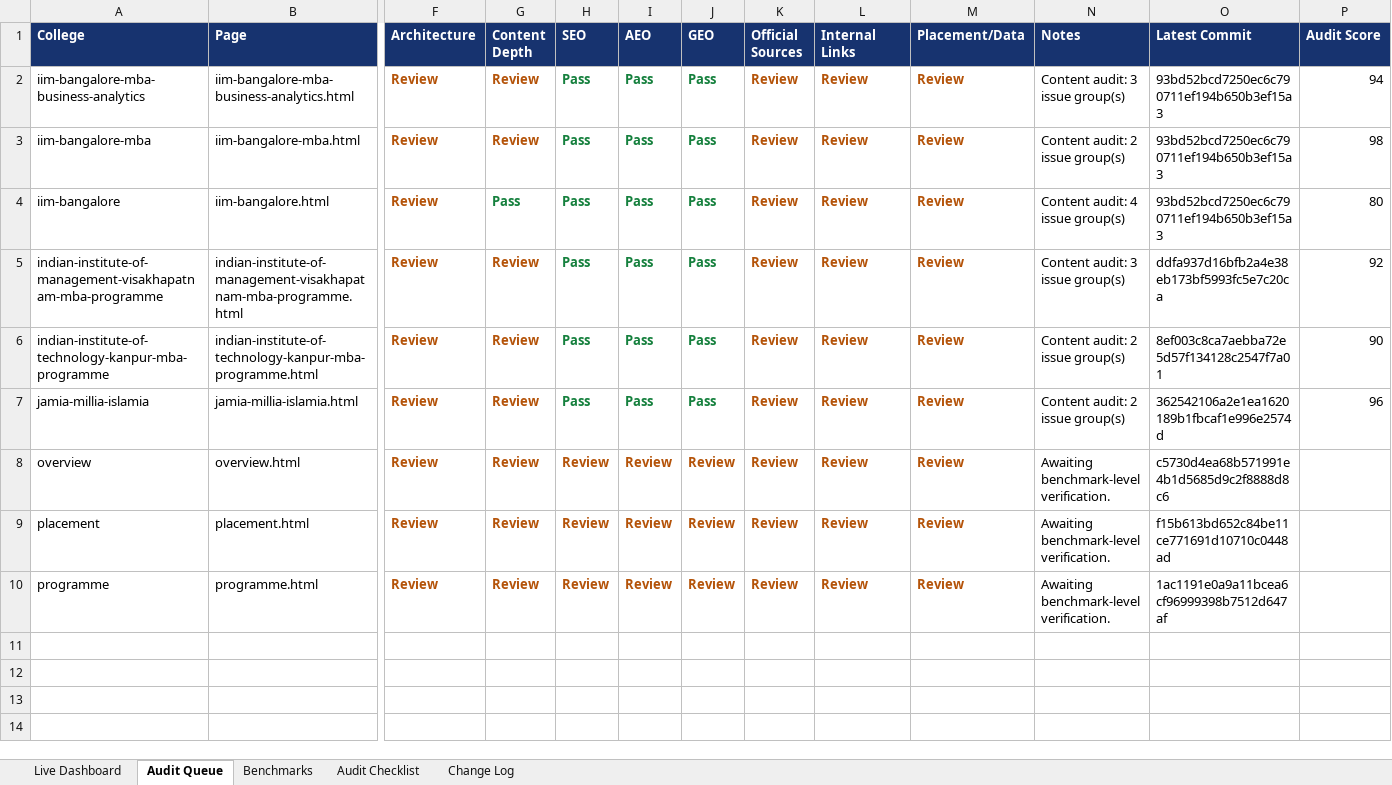
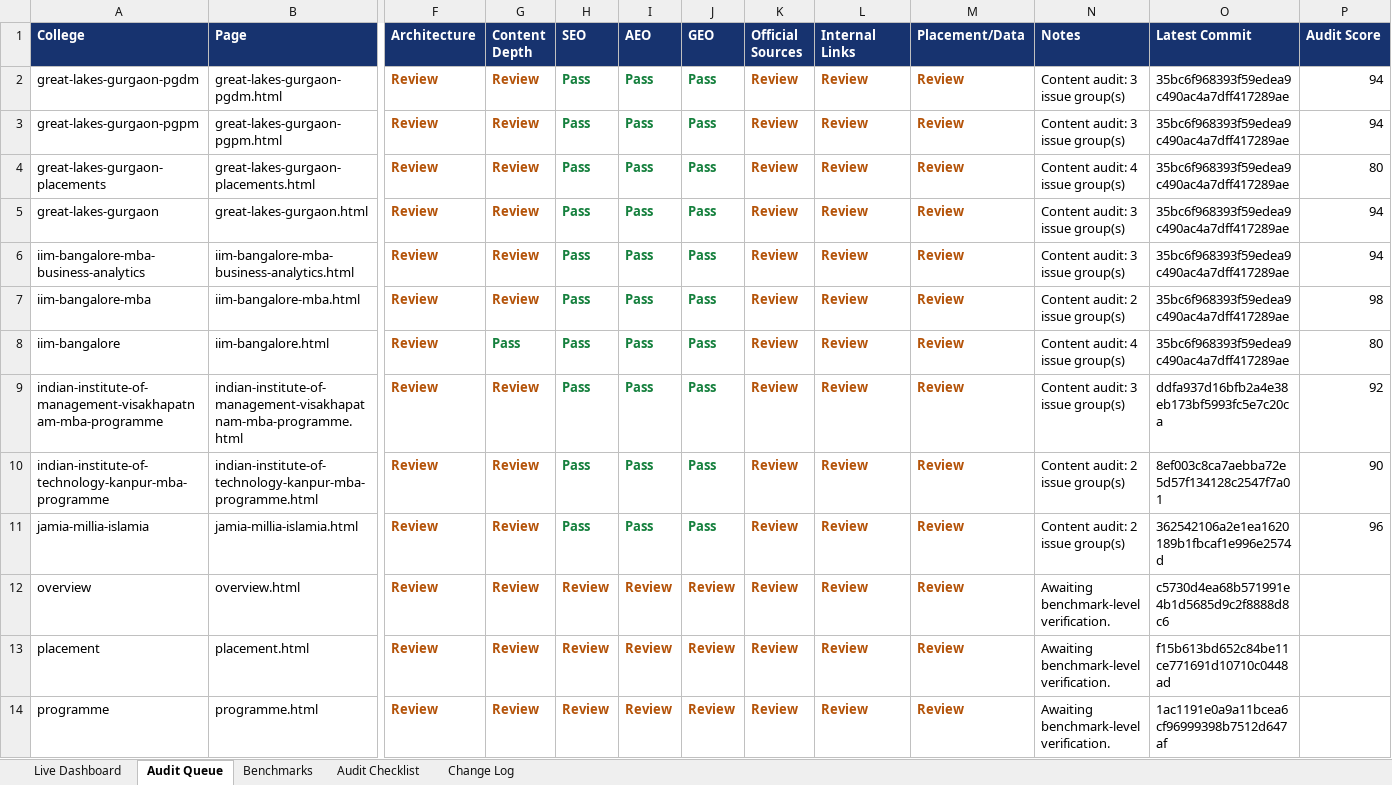
Before and after one commit to vai2110/mba-admission-portal, an Excel workbook: college-page-audit-dashboard.xlsx, sheet Audit Queue, drawn as a sheet; only a part is shown, gaps mark what is left out; values as stored, in another font and other column widths than the file's, no borders; table styles not drawn; addresses are those after the commit; rows hold the shown columns only; the diff names each change by its address in the sheet, - before the commit and + after, or states it on an @@ line.

```diff
--- a/college-page-audit-dashboard.xlsx (sheet Audit Queue)
+++ b/college-page-audit-dashboard.xlsx (sheet Audit Queue)
+row 2: great-lakes-gurgaon-pgdm | great-lakes-gurgaon-pgdm.html | Review | Review | Pass | Pass | Pass | Review | Review | Review | Content audit: 3 issue group(s) | 35bc6f968393f59edea9c490ac4a7dff417289ae | 94
+row 3: great-lakes-gurgaon-pgpm | great-lakes-gurgaon-pgpm.html | Review | Review | Pass | Pass | Pass | Review | Review | Review | Content audit: 3 issue group(s) | 35bc6f968393f59edea9c490ac4a7dff417289ae | 94
+row 4: great-lakes-gurgaon-placements | great-lakes-gurgaon-placements.html | Review | Review | Pass | Pass | Pass | Review | Review | Review | Content audit: 4 issue group(s) | 35bc6f968393f59edea9c490ac4a7dff417289ae | 80
+row 5: great-lakes-gurgaon | great-lakes-gurgaon.html | Review | Review | Pass | Pass | Pass | Review | Review | Review | Content audit: 3 issue group(s) | 35bc6f968393f59edea9c490ac4a7dff417289ae | 94
-O6:O8 (Latest Commit): 93bd52bcd7250ec6c790711ef194b650b3ef15a3
+O6:O8 (Latest Commit): 35bc6f968393f59edea9c490ac4a7dff417289ae
```
Also changed, not shown: sheet Change Log, sheet Live Dashboard, college-production-tracker.xlsx, 1 other file.
